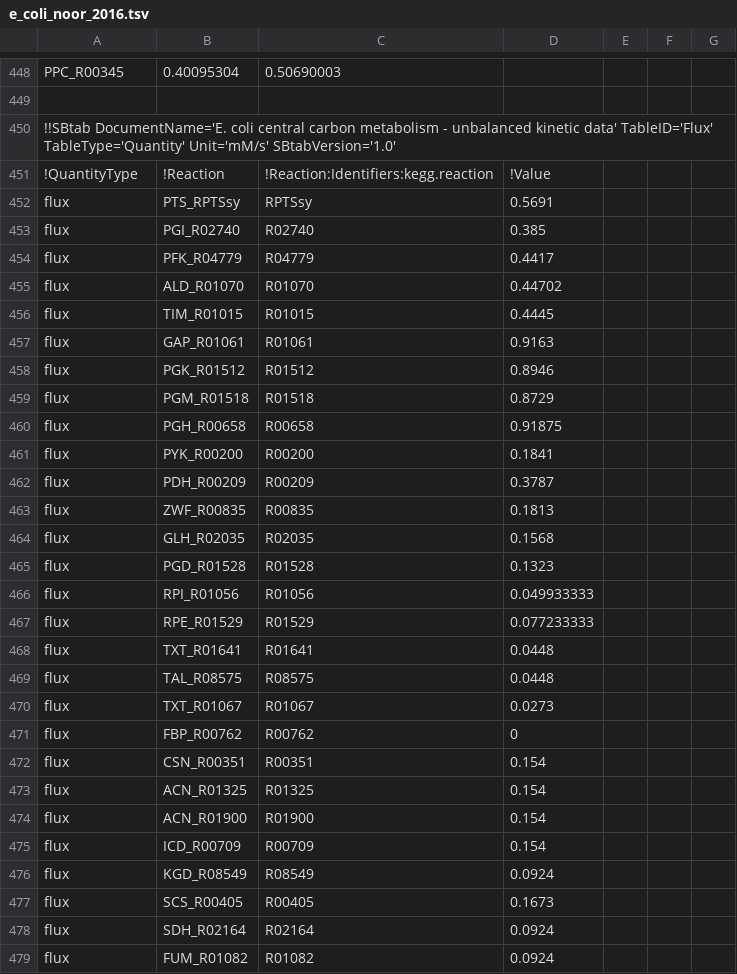
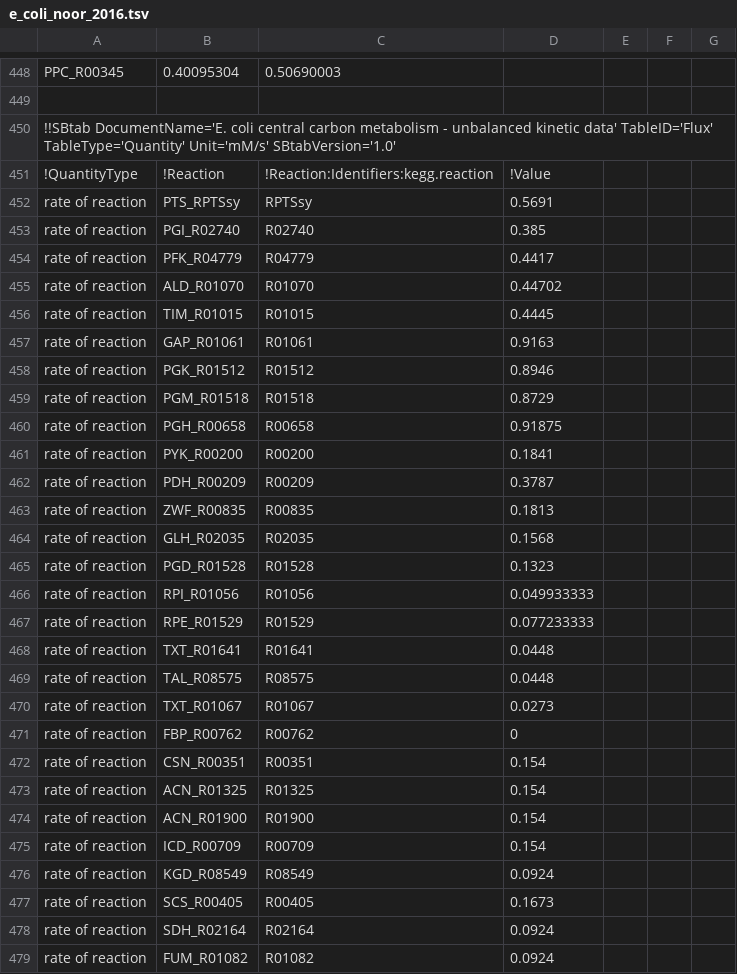
Before and after one commit to liebermeister/enzyme-cost-minimization, a TSV file: resources/model-files/e_coli_noor_2016/original_version/e_coli_noor_2016.tsv, drawn as a sheet; only a part is shown, gaps mark what is left out; the diff covers the shown part only.

```diff
--- a/resources/model-files/e_coli_noor_2016/original_version/e_coli_noor_2016.tsv
+++ b/resources/model-files/e_coli_noor_2016/original_version/e_coli_noor_2016.tsv
@@ -451,29 +451,29 @@ PPC_R00345	0.40095304	0.50690003
 !QuantityType	!Reaction	!Reaction:Identifiers:kegg.reaction	!Value			
-flux	PTS_RPTSsy	RPTSsy	0.5691			
-flux	PGI_R02740	R02740	0.385			
-flux	PFK_R04779	R04779	0.4417			
-flux	ALD_R01070	R01070	0.44702			
-flux	TIM_R01015	R01015	0.4445			
-flux	GAP_R01061	R01061	0.9163			
-flux	PGK_R01512	R01512	0.8946			
-flux	PGM_R01518	R01518	0.8729			
-flux	PGH_R00658	R00658	0.91875			
-flux	PYK_R00200	R00200	0.1841			
-flux	PDH_R00209	R00209	0.3787			
-flux	ZWF_R00835	R00835	0.1813			
-flux	GLH_R02035	R02035	0.1568			
-flux	PGD_R01528	R01528	0.1323			
-flux	RPI_R01056	R01056	0.049933333			
-flux	RPE_R01529	R01529	0.077233333			
-flux	TXT_R01641	R01641	0.0448			
-flux	TAL_R08575	R08575	0.0448			
-flux	TXT_R01067	R01067	0.0273			
-flux	FBP_R00762	R00762	0			
-flux	CSN_R00351	R00351	0.154			
-flux	ACN_R01325	R01325	0.154			
-flux	ACN_R01900	R01900	0.154			
-flux	ICD_R00709	R00709	0.154			
-flux	KGD_R08549	R08549	0.0924			
-flux	SCS_R00405	R00405	0.1673			
-flux	SDH_R02164	R02164	0.0924			
-flux	FUM_R01082	R01082	0.0924			
+rate of reaction	PTS_RPTSsy	RPTSsy	0.5691			
+rate of reaction	PGI_R02740	R02740	0.385			
+rate of reaction	PFK_R04779	R04779	0.4417			
+rate of reaction	ALD_R01070	R01070	0.44702			
+rate of reaction	TIM_R01015	R01015	0.4445			
+rate of reaction	GAP_R01061	R01061	0.9163			
+rate of reaction	PGK_R01512	R01512	0.8946			
+rate of reaction	PGM_R01518	R01518	0.8729			
+rate of reaction	PGH_R00658	R00658	0.91875			
+rate of reaction	PYK_R00200	R00200	0.1841			
+rate of reaction	PDH_R00209	R00209	0.3787			
+rate of reaction	ZWF_R00835	R00835	0.1813			
+rate of reaction	GLH_R02035	R02035	0.1568			
+rate of reaction	PGD_R01528	R01528	0.1323			
+rate of reaction	RPI_R01056	R01056	0.049933333			
+rate of reaction	RPE_R01529	R01529	0.077233333			
+rate of reaction	TXT_R01641	R01641	0.0448			
+rate of reaction	TAL_R08575	R08575	0.0448			
+rate of reaction	TXT_R01067	R01067	0.0273			
+rate of reaction	FBP_R00762	R00762	0			
+rate of reaction	CSN_R00351	R00351	0.154			
+rate of reaction	ACN_R01325	R01325	0.154			
+rate of reaction	ACN_R01900	R01900	0.154			
+rate of reaction	ICD_R00709	R00709	0.154			
+rate of reaction	KGD_R08549	R08549	0.0924			
+rate of reaction	SCS_R00405	R00405	0.1673			
+rate of reaction	SDH_R02164	R02164	0.0924			
+rate of reaction	FUM_R01082	R01082	0.0924			
```
Also changed, not shown: 3 edited cells elsewhere in this file, 14 other files.
